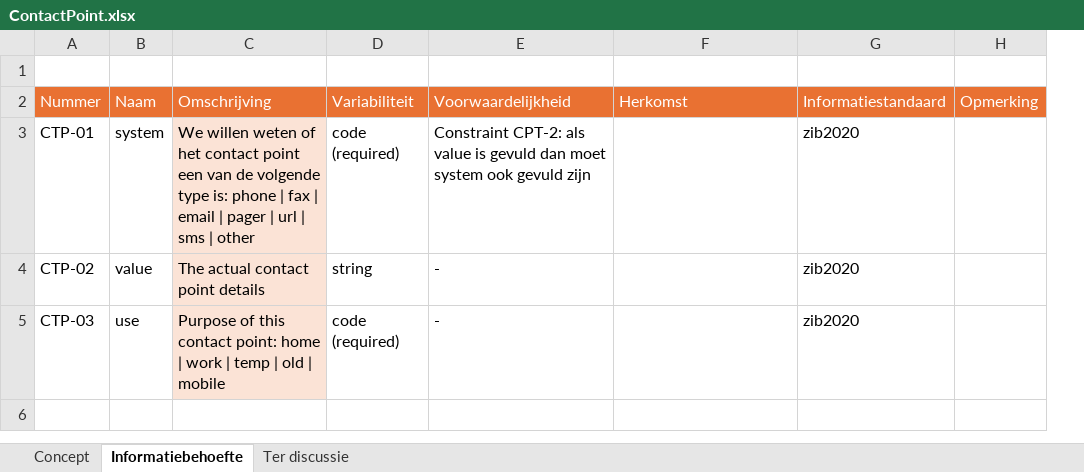
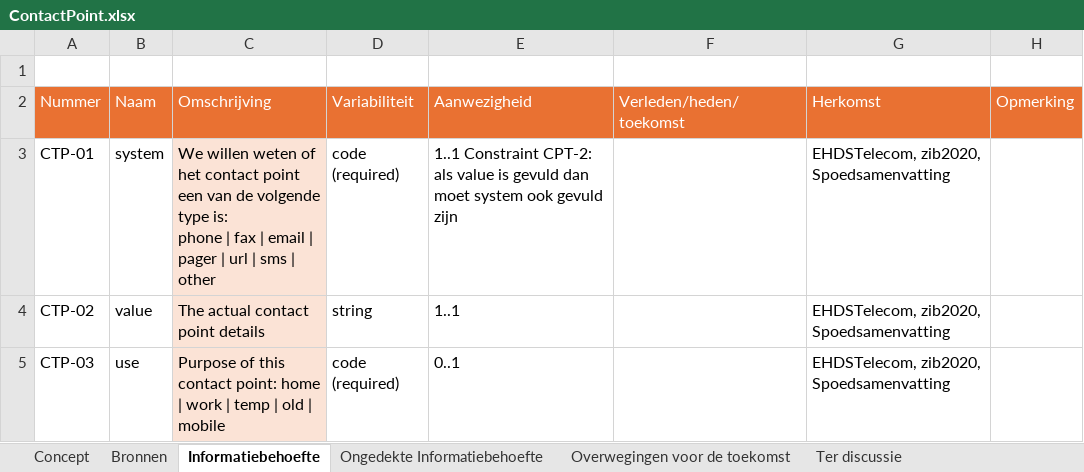
Before and after one commit to Nictiz/GBB-IG, an Excel workbook: input/requirements/ContactPoint.xlsx, sheet Informatiebehoefte, drawn as a sheet; values as stored, in another font and other column widths than the file's, no borders; table styles not drawn; removed rows and columns are numbered as before the commit, all else as after; the diff names each change by its address in the sheet, - before the commit and + after, or states it on an @@ line.

```diff
--- a/input/requirements/ContactPoint.xlsx (sheet Informatiebehoefte)
+++ b/input/requirements/ContactPoint.xlsx (sheet Informatiebehoefte)
+sheet tab: Bronnen
+sheet tab: Ongedekte Informatiebehoefte
+sheet tab: Overwegingen voor de toekomst
+column F, row 2: Verleden/heden/toekomst
-column G, rows 2-5: Informatiestandaard | zib2020 | zib2020 | zib2020
-E2: Voorwaardelijkheid
+E2: Aanwezigheid
-C3: …| other
+C3: …| other
-E3: Constraint CPT-2:…
+E3: 1..1 Constraint CPT-2:…
-G3:G5: (empty)
+G3:G5: EHDSTelecom, zib2020, Spoedsamenvatting
-E4: -
+E4: 1..1
-E5: -
+E5: 0..1
```
Also changed, not shown: sheet Concept, charts or pictures.
